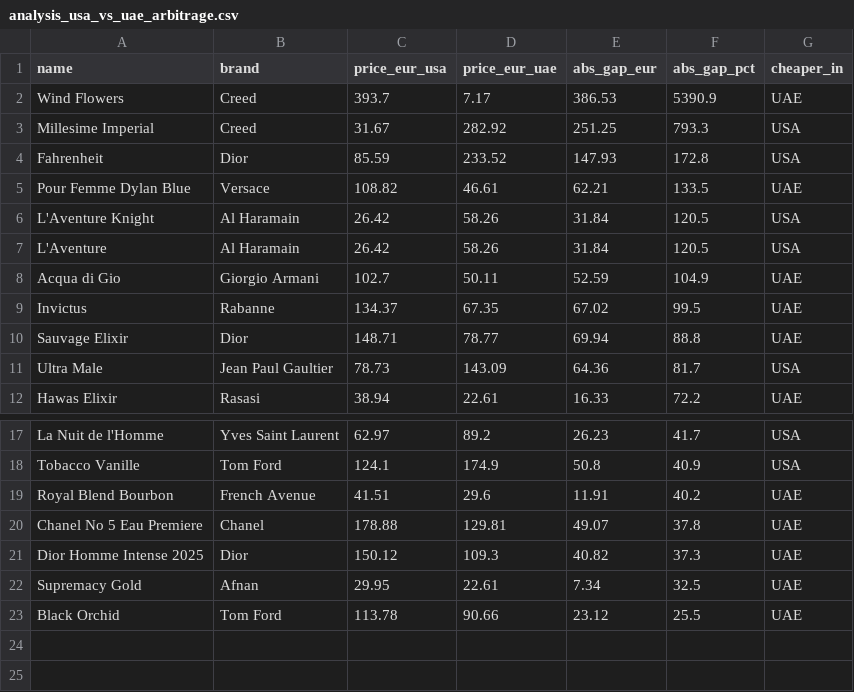
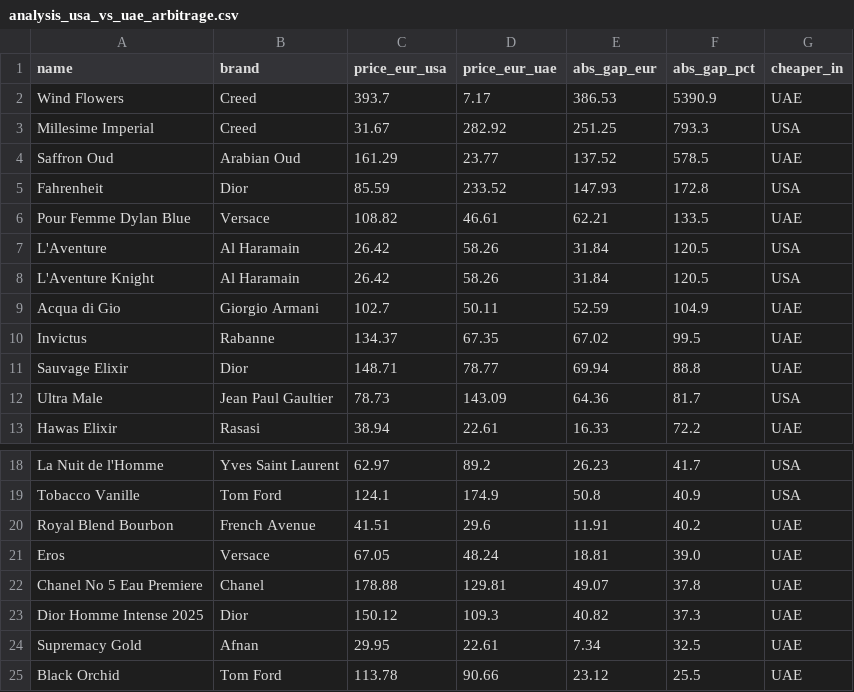
Before and after one commit to danteyamato1/fragrance-market-intelligence, a CSV file: cleaned_data/analysis_usa_vs_uae_arbitrage.csv, drawn as a sheet; only a part is shown, gaps mark what is left out.

```diff
--- a/cleaned_data/analysis_usa_vs_uae_arbitrage.csv
+++ b/cleaned_data/analysis_usa_vs_uae_arbitrage.csv
@@ -3,6 +3,7 @@ Wind Flowers,Creed,393.7,7.17,386.53,5390.9,UAE
 Millesime Imperial,Creed,31.67,282.92,251.25,793.3,USA
+Saffron Oud,Arabian Oud,161.29,23.77,137.52,578.5,UAE
 Fahrenheit,Dior,85.59,233.52,147.93,172.8,USA
 Pour Femme Dylan Blue,Versace,108.82,46.61,62.21,133.5,UAE
+L'Aventure,Al Haramain,26.42,58.26,31.84,120.5,USA
 L'Aventure Knight,Al Haramain,26.42,58.26,31.84,120.5,USA
-L'Aventure,Al Haramain,26.42,58.26,31.84,120.5,USA
 Acqua di Gio,Giorgio Armani,102.7,50.11,52.59,104.9,UAE
@@ -19,2 +20,3 @@ Tobacco Vanille,Tom Ford,124.1,174.9,50.8,40.9,USA
 Royal Blend Bourbon,French Avenue,41.51,29.6,11.91,40.2,UAE
+Eros,Versace,67.05,48.24,18.81,39.0,UAE
 Chanel No 5 Eau Premiere,Chanel,178.88,129.81,49.07,37.8,UAE
```
Also changed, not shown: cleaned_data/analysis_sentiment_polarisation.csv, cleaned_data/analysis_value_leaderboard.csv, 10 other files.
